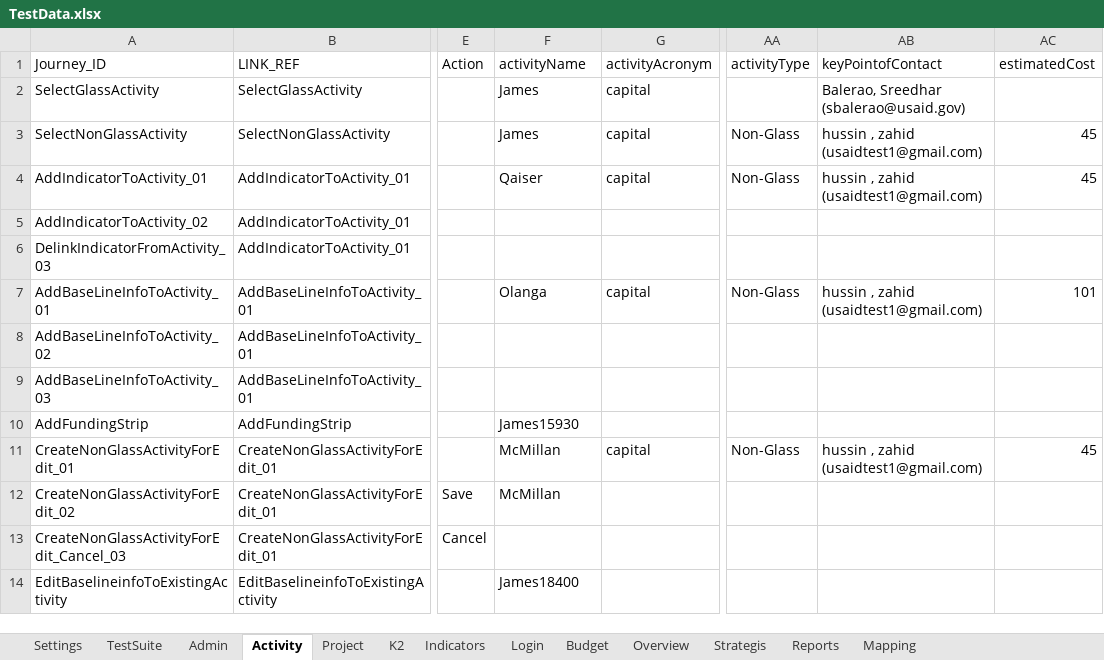
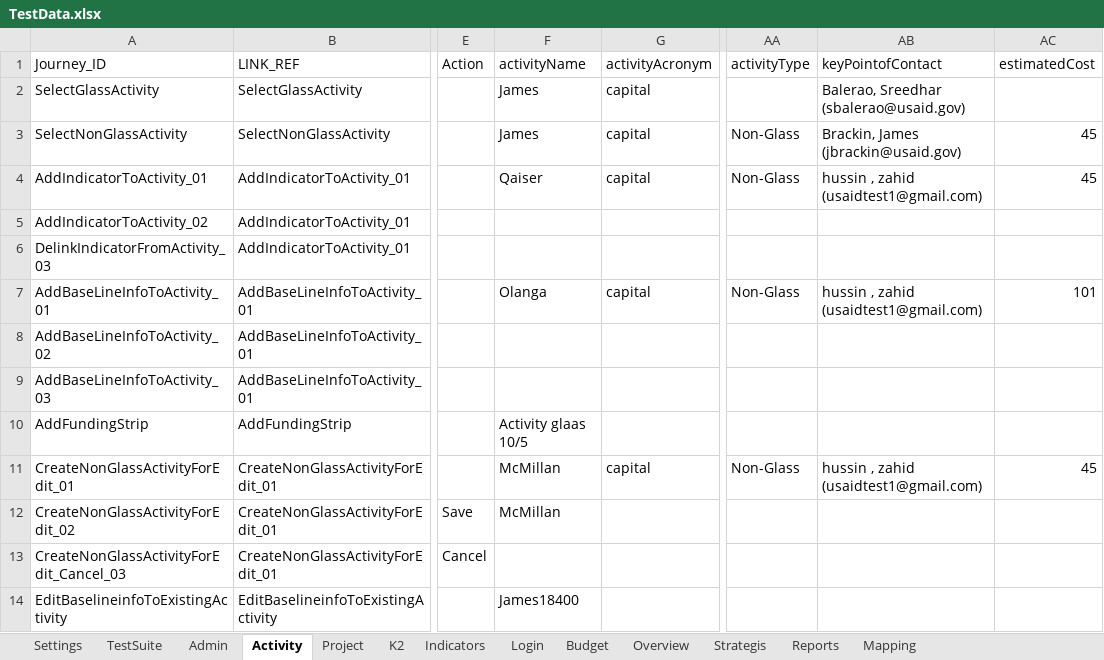
Before and after one commit to usaidtest3/LatestDis, an Excel workbook: TestData.xlsx, sheet Activity, drawn as a sheet; only a part is shown, gaps mark what is left out; values as stored, in another font and other column widths than the file's, no borders; the diff names each change by its address in the sheet, - before the commit and + after, or states it on an @@ line.

```diff
--- a/TestData.xlsx (sheet Activity)
+++ b/TestData.xlsx (sheet Activity)
-AB3 (keyPointofContact): hussin , zahid (usaidtest1@gmail.com)
+AB3 (keyPointofContact): Brackin, James (jbrackin@usaid.gov)
-F10 (activityName): James15930
+F10 (activityName): Activity glaas 10/5
```
Also changed, not shown: sheet TestSuite, 1 other file.
